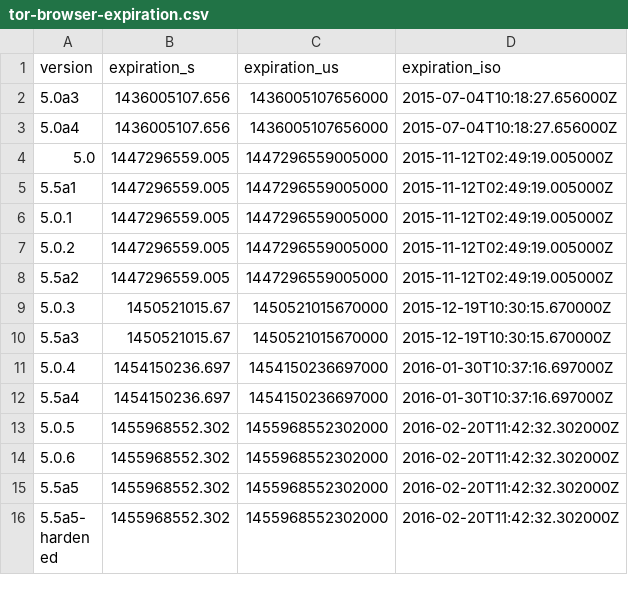
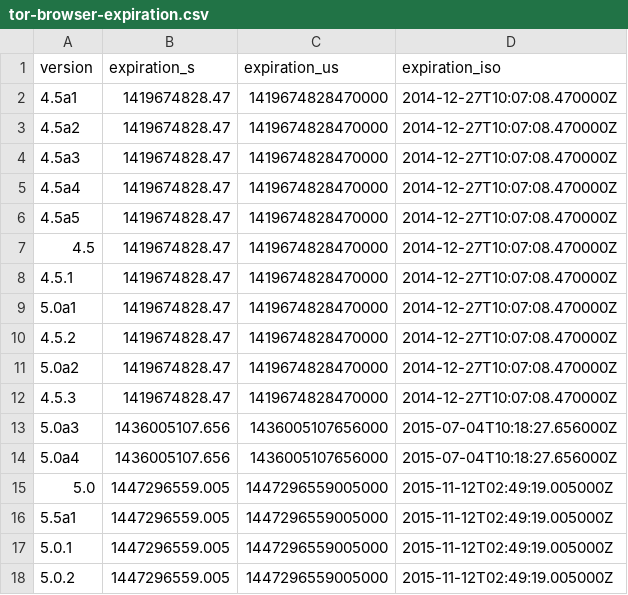
Before and after one commit to mnordhoff/firefox-pin-data, a CSV file: tor-browser-expiration.csv, drawn as a sheet; only a part is shown; the shorter side is filled out with more unchanged rows; the diff names each change by its address in the sheet, - before the commit and + after, or states it on an @@ line.

```diff
--- a/tor-browser-expiration.csv
+++ b/tor-browser-expiration.csv
+row 2: 4.5a1 | 1419674828.47 | 1419674828470000 | 2014-12-27T10:07:08.470000Z
+row 3: 4.5a2 | 1419674828.47 | 1419674828470000 | 2014-12-27T10:07:08.470000Z
+row 4: 4.5a3 | 1419674828.47 | 1419674828470000 | 2014-12-27T10:07:08.470000Z
+row 5: 4.5a4 | 1419674828.47 | 1419674828470000 | 2014-12-27T10:07:08.470000Z
+row 6: 4.5a5 | 1419674828.47 | 1419674828470000 | 2014-12-27T10:07:08.470000Z
+row 7: 4.5 | 1419674828.47 | 1419674828470000 | 2014-12-27T10:07:08.470000Z
+row 8: 4.5.1 | 1419674828.47 | 1419674828470000 | 2014-12-27T10:07:08.470000Z
+row 9: 5.0a1 | 1419674828.47 | 1419674828470000 | 2014-12-27T10:07:08.470000Z
+row 10: 4.5.2 | 1419674828.47 | 1419674828470000 | 2014-12-27T10:07:08.470000Z
+row 11: 5.0a2 | 1419674828.47 | 1419674828470000 | 2014-12-27T10:07:08.470000Z
+row 12: 4.5.3 | 1419674828.47 | 1419674828470000 | 2014-12-27T10:07:08.470000Z
```
Also changed, not shown: tor-browser-alpha-expiration-release-dates.csv, tor-browser-alpha-releases.csv, 5 other files.
